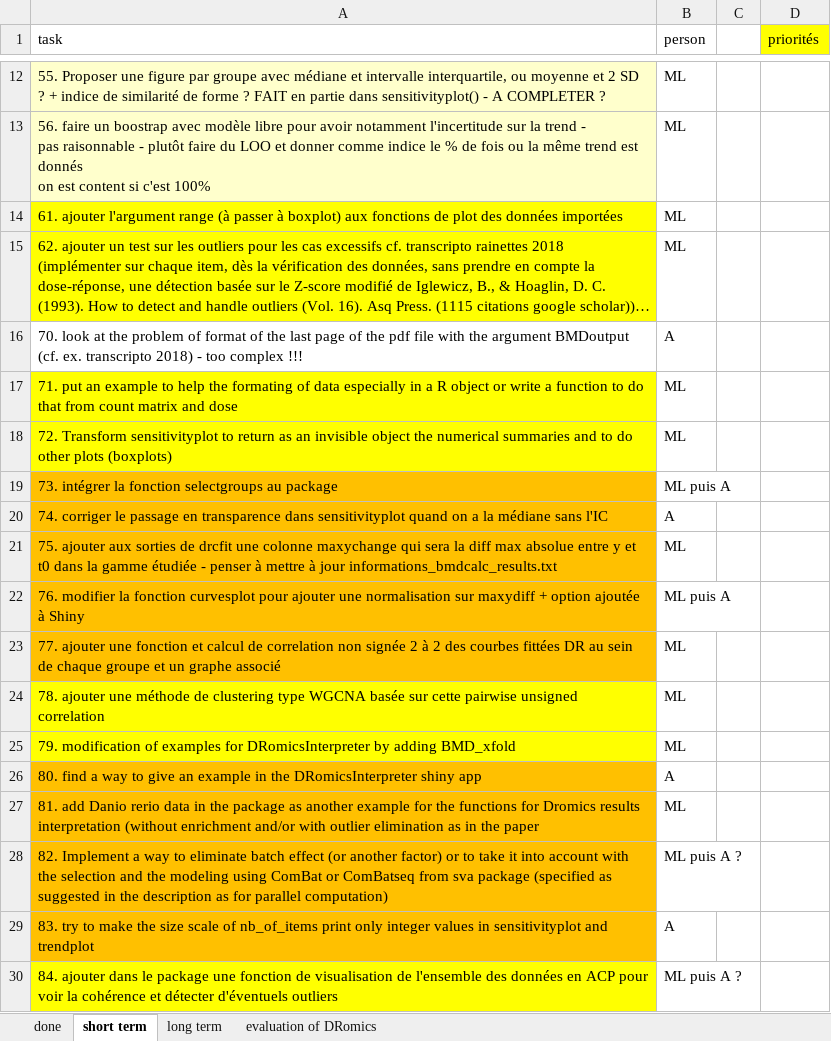
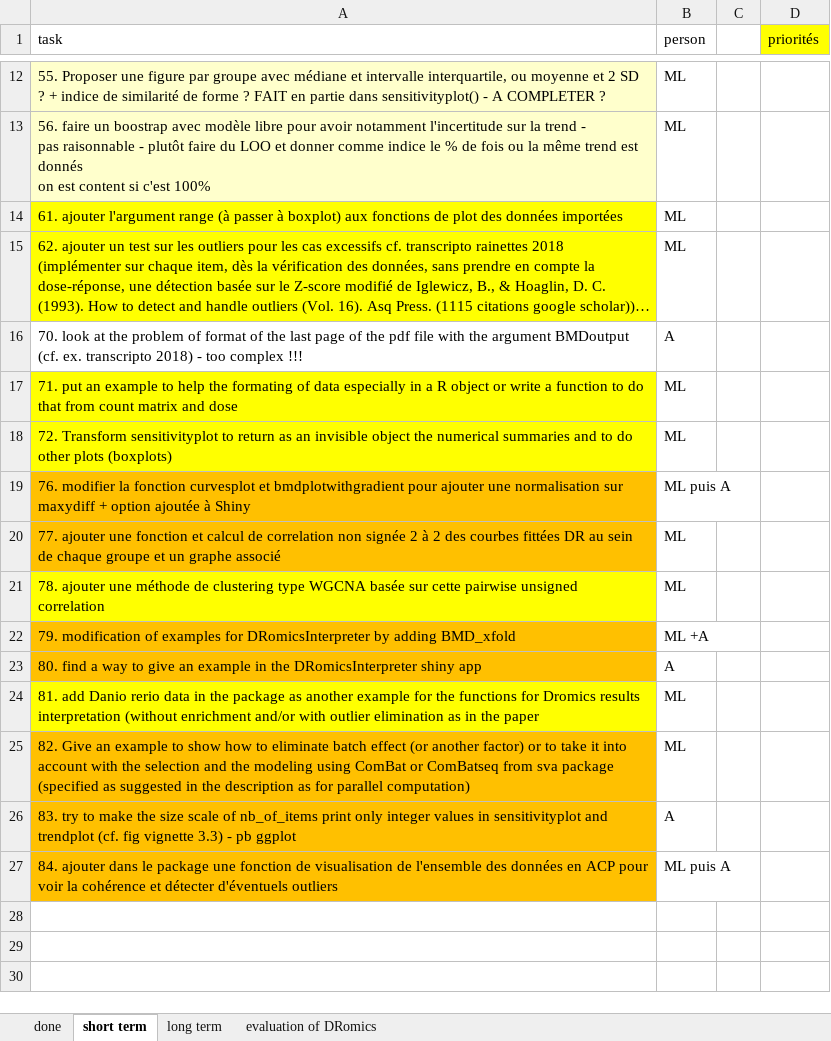
Before and after one commit to lbbe-software/DRomics, an Excel workbook: share/techdoc/DRomicsTODOlist.xlsx, sheet short term, drawn as a sheet; only a part is shown, gaps mark what is left out; long unchanged cells end in …; values as stored, in another font and other column widths than the file's, no borders; removed rows and columns are numbered as before the commit, all else as after; the diff names each change by its address in the sheet, - before the commit and + after, or states it on an @@ line.

```diff
--- a/share/techdoc/DRomicsTODOlist.xlsx (sheet short term)
+++ b/share/techdoc/DRomicsTODOlist.xlsx (sheet short term)
-row 19: 73. intégrer la fonction selectgroups au package | ML puis A
-row 20: 74. corriger le passage en transparence dans sensitivityplot quand on a la médiane sans l'IC | A
-row 21: 75. ajouter aux sorties de drcfit une colonne maxychange qui sera la diff max absolue entre y et t0 dans la gamme étudiée - penser à mettre à jour informations_bmdcalc_results.txt | ML
-A19 (task): …fonction curvesplot pour ajouter…
+A19 (task): …fonction curvesplot et bmdplotwithgradient pour ajouter…
-A22 fill: #FFFF00
+A22 fill: #FFC000
-B22 (person): ML
+B22 (person): ML +A
-A24 fill: #FFC000
+A24 fill: #FFFF00
-row 28: 82. Implement a way to eliminate batch effect (or another factor) or to take it into account with the selection and the modeling using ComBat or ComBatseq from sva package (specified as suggested in the description as for parallel computation) | ML puis A ?
+row 25: 82. Give an example to show how to eliminate batch effect (or another factor) or to take it into account with the selection and the modeling using ComBat or ComBatseq from sva package (specified as suggested in the description as for parallel computation) | ML
-A26 (task): …and trendplot
+A26 (task): …and trendplot (cf. fig vignette 3.3) - pb ggplot
-A27 fill: #FFFF00
+A27 fill: #FFC000
-B27 (person): ML puis A ?
+B27 (person): ML puis A
```
Also changed, not shown: sheet done, 3 other files.
